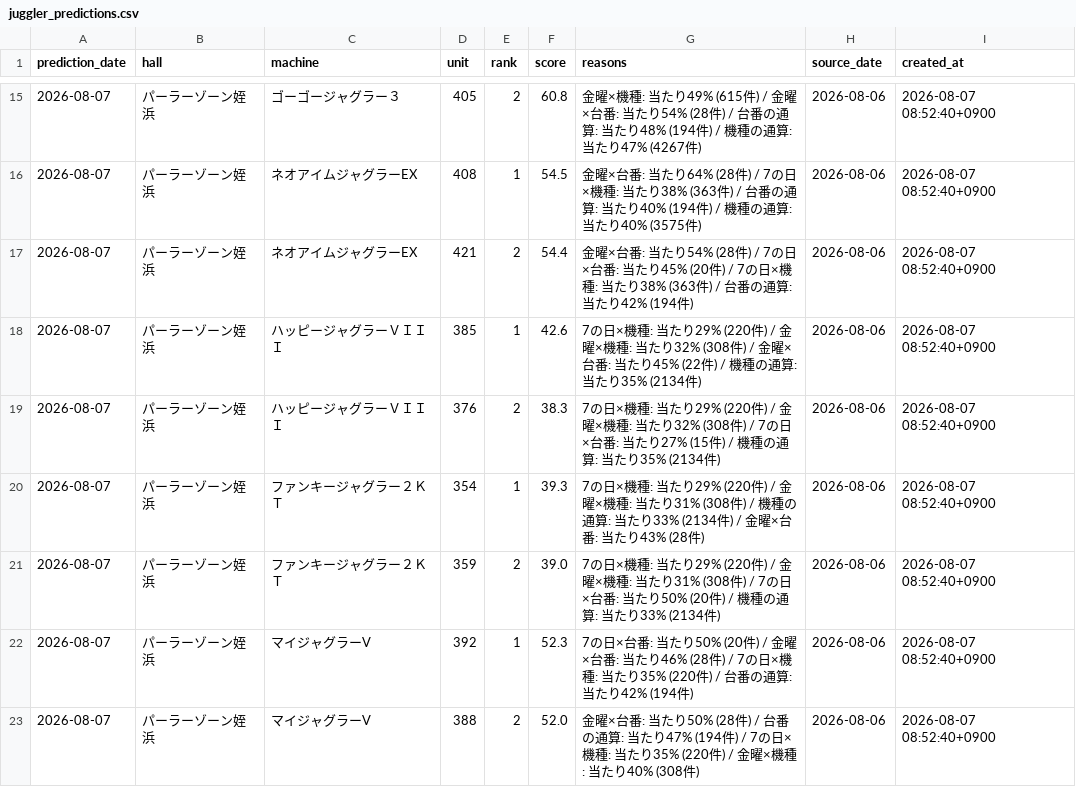
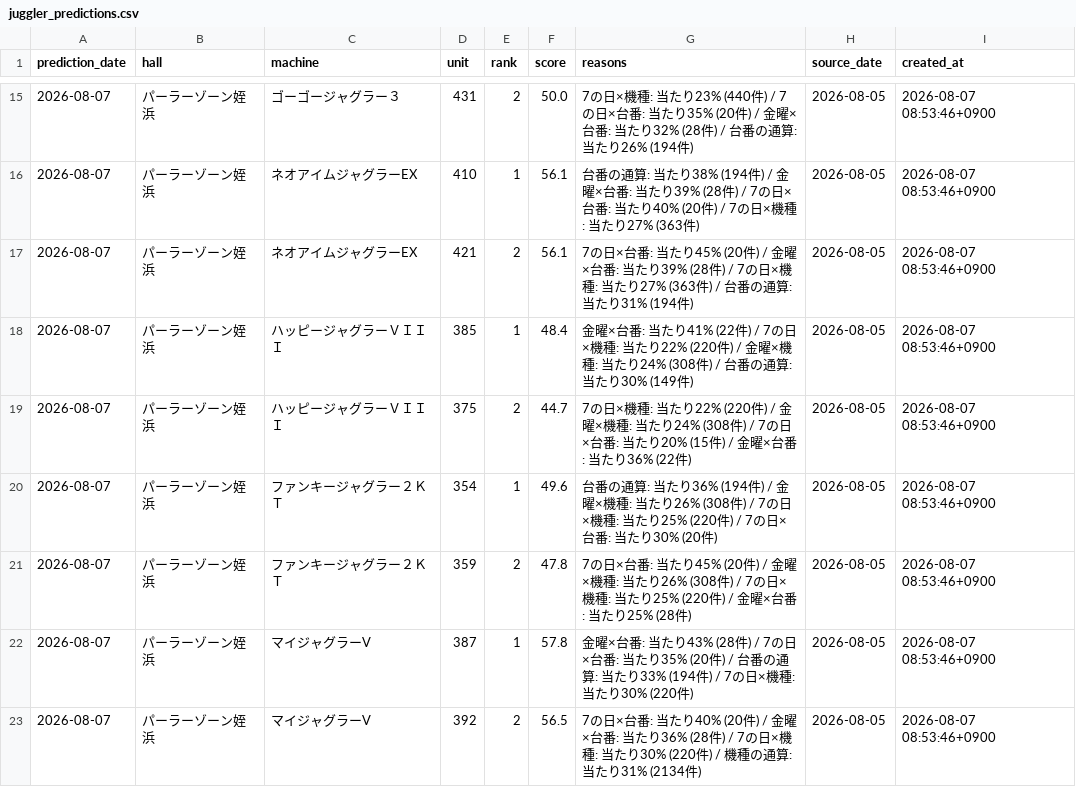
Before and after one commit to slotool/budougari, a CSV file: data/juggler_predictions.csv, drawn as a sheet; only a part is shown, gaps mark what is left out; the diff covers the shown part only; the diff names each change by its address in the sheet, - before the commit and + after, or states it on an @@ line.

```diff
--- a/data/juggler_predictions.csv
+++ b/data/juggler_predictions.csv
-D15 (unit): 405
+D15 (unit): 431
-F15 (score): 60.8
+F15 (score): 50.0
-G15 (reasons): 金曜×機種: 当たり49% (615件) / 金曜×台番: 当たり54% (28件) / 台番の通算: 当たり48% (194件) / 機種の通算: 当たり47% (4267件)
+G15 (reasons): 7の日×機種: 当たり23% (440件) / 7の日×台番: 当たり35% (20件) / 金曜×台番: 当たり32% (28件) / 台番の通算: 当たり26% (194件)
-H15:H23 (source_date): 2026-08-06
+H15:H23 (source_date): 2026-08-05
-I15:I23 (created_at): 2026-08-07 08:52:40+0900
+I15:I23 (created_at): 2026-08-07 08:53:46+0900
-D16 (unit): 408
+D16 (unit): 410
-F16 (score): 54.5
+F16 (score): 56.1
-G16 (reasons): 金曜×台番: 当たり64% (28件) / 7の日×機種: 当たり38% (363件) / 台番の通算: 当たり40% (194件) / 機種の通算: 当たり40% (3575件)
+G16 (reasons): 台番の通算: 当たり38% (194件) / 金曜×台番: 当たり39% (28件) / 7の日×台番: 当たり40% (20件) / 7の日×機種: 当たり27% (363件)
-F17 (score): 54.4
+F17 (score): 56.1
-G17 (reasons): 金曜×台番: 当たり54% (28件) / 7の日×台番: 当たり45% (20件) / 7の日×機種: 当たり38% (363件) / 台番の通算: 当たり42% (194件)
+G17 (reasons): 7の日×台番: 当たり45% (20件) / 金曜×台番: 当たり39% (28件) / 7の日×機種: 当たり27% (363件) / 台番の通算: 当たり31% (194件)
-F18 (score): 42.6
+F18 (score): 48.4
-G18 (reasons): 7の日×機種: 当たり29% (220件) / 金曜×機種: 当たり32% (308件) / 金曜×台番: 当たり45% (22件) / 機種の通算: 当たり35% (2134件)
+G18 (reasons): 金曜×台番: 当たり41% (22件) / 7の日×機種: 当たり22% (220件) / 金曜×機種: 当たり24% (308件) / 台番の通算: 当たり30% (149件)
-D19 (unit): 376
+D19 (unit): 375
-F19 (score): 38.3
+F19 (score): 44.7
-G19 (reasons): …: 当たり29% (220件) / 金曜×機種: 当たり32% (308件) / 7の日×台番: 当たり27% (15件) / 機種の通算: 当たり35% (2134件)
+G19 (reasons): …: 当たり22% (220件) / 金曜×機種: 当たり24% (308件) / 7の日×台番: 当たり20% (15件) / 金曜×台番: 当たり36% (22件)
-F20 (score): 39.3
+F20 (score): 49.6
-G20 (reasons): 7の日×機種: 当たり29% (220件) / 金曜×機種: 当たり31% (308件) / 機種の通算: 当たり33% (2134件) / 金曜×台番: 当たり43% (28件)
+G20 (reasons): 台番の通算: 当たり36% (194件) / 金曜×機種: 当たり26% (308件) / 7の日×機種: 当たり25% (220件) / 7の日×台番: 当たり30% (20件)
-F21 (score): 39.0
+F21 (score): 47.8
-G21 (reasons): 7の日×機種: 当たり29% (220件) / 金曜×機種: 当たり31% (308件) / 7の日×台番: 当たり50% (20件) / 機種の通算: 当たり33% (2134件)
+G21 (reasons): 7の日×台番: 当たり45% (20件) / 金曜×機種: 当たり26% (308件) / 7の日×機種: 当たり25% (220件) / 金曜×台番: 当たり25% (28件)
-D22 (unit): 392
+D22 (unit): 387
-F22 (score): 52.3
+F22 (score): 57.8
-G22 (reasons): 7の日×台番: 当たり50% (20件) / 金曜×台番: 当たり46% (28件) / 7の日×機種: 当たり35% (220件) / 台番の通算: 当たり42% (194件)
+G22 (reasons): 金曜×台番: 当たり43% (28件) / 7の日×台番: 当たり35% (20件) / 台番の通算: 当たり33% (194件) / 7の日×機種: 当たり30% (220件)
-D23 (unit): 388
+D23 (unit): 392
-F23 (score): 52.0
+F23 (score): 56.5
-G23 (reasons): 金曜×台番: 当たり50% (28件) / 台番の通算: 当たり47% (194件) / 7の日×機種: 当たり35% (220件) / 金曜×機種: 当たり40% (308件)
+G23 (reasons): 7の日×台番: 当たり40% (20件) / 金曜×台番: 当たり36% (28件) / 7の日×機種: 当たり30% (220件) / 機種の通算: 当たり31% (2134件)
```
Also changed, not shown: 56 edited cells elsewhere in this file.
